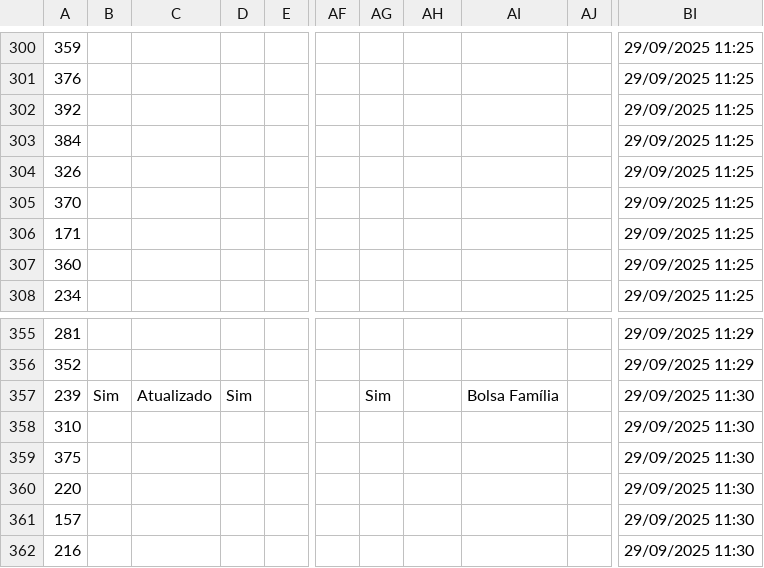
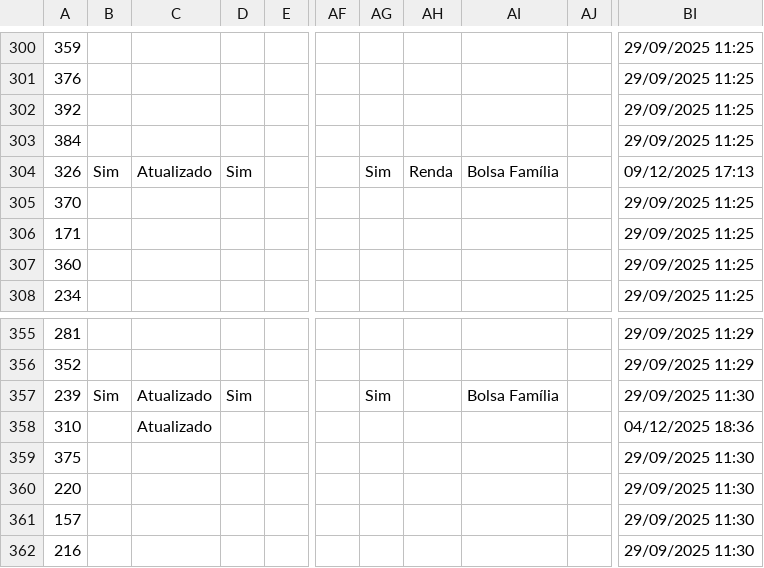
Before and after one commit to marlonstt/Tabelas-SAVe, a CSV file: SAVe_New/backend/Todas listas SAVe/SAVe_Assistencia.csv, drawn as a sheet; only a part is shown, gaps mark what is left out; the diff covers the shown part only; the diff names each change by its address in the sheet, - before the commit and + after, or states it on an @@ line.

```diff
--- a/SAVe_New/backend/Todas listas SAVe/SAVe_Assistencia.csv
+++ b/SAVe_New/backend/Todas listas SAVe/SAVe_Assistencia.csv
-B304: (empty)
+B304: Sim
-C304: (empty)
+C304: Atualizado
-D304: (empty)
+D304: Sim
-AG304: (empty)
+AG304: Sim
-AH304: (empty)
+AH304: Renda
-AI304: (empty)
+AI304: Bolsa Família
-BI304: 29/09/2025 11:25
+BI304: 09/12/2025 17:13
-C358: (empty)
+C358: Atualizado
-BI358: 29/09/2025 11:30
+BI358: 04/12/2025 18:36
```
Also changed, not shown: 22 added rows and 9 edited cells elsewhere in this file, SAVe_New/backend/Todas listas SAVe/SAVe_Casos_Vinculados.csv, SAVe_New/backend/Todas listas SAVe/SAVe_Geral.csv, 26 other files.
